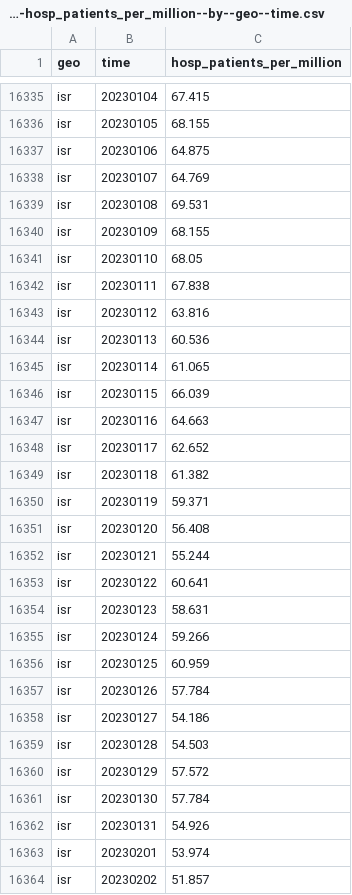
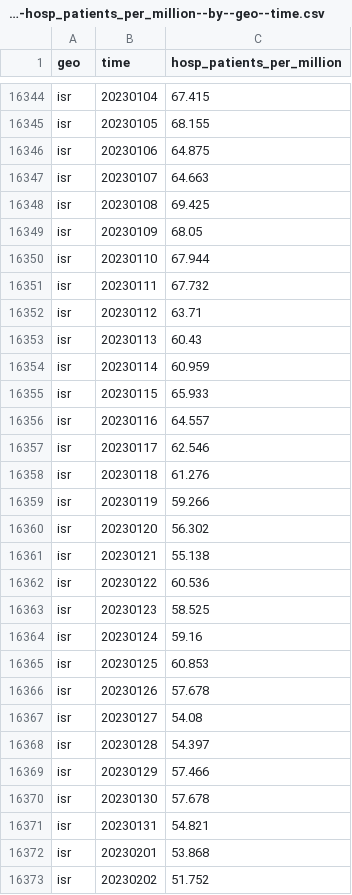
Before and after one commit to open-numbers/ddf--open_numbers--owid_covid_19, a CSV file: ddf--datapoints--hosp_patients_per_million--by--geo--time.csv, drawn as a sheet; only a part is shown, gaps mark what is left out; the diff covers the shown part only.

```diff
--- a/ddf--datapoints--hosp_patients_per_million--by--geo--time.csv
+++ b/ddf--datapoints--hosp_patients_per_million--by--geo--time.csv
@@ -16337,28 +16346,28 @@ isr,20230105,68.155
 isr,20230106,64.875
-isr,20230107,64.769
-isr,20230108,69.531
-isr,20230109,68.155
-isr,20230110,68.05
-isr,20230111,67.838
-isr,20230112,63.816
-isr,20230113,60.536
-isr,20230114,61.065
-isr,20230115,66.039
-isr,20230116,64.663
-isr,20230117,62.652
-isr,20230118,61.382
-isr,20230119,59.371
-isr,20230120,56.408
-isr,20230121,55.244
-isr,20230122,60.641
-isr,20230123,58.631
-isr,20230124,59.266
-isr,20230125,60.959
-isr,20230126,57.784
-isr,20230127,54.186
-isr,20230128,54.503
-isr,20230129,57.572
-isr,20230130,57.784
-isr,20230131,54.926
-isr,20230201,53.974
-isr,20230202,51.857
+isr,20230107,64.663
+isr,20230108,69.425
+isr,20230109,68.05
+isr,20230110,67.944
+isr,20230111,67.732
+isr,20230112,63.71
+isr,20230113,60.43
+isr,20230114,60.959
+isr,20230115,65.933
+isr,20230116,64.557
+isr,20230117,62.546
+isr,20230118,61.276
+isr,20230119,59.266
+isr,20230120,56.302
+isr,20230121,55.138
+isr,20230122,60.536
+isr,20230123,58.525
+isr,20230124,59.16
+isr,20230125,60.853
+isr,20230126,57.678
+isr,20230127,54.08
+isr,20230128,54.397
+isr,20230129,57.466
+isr,20230130,57.678
+isr,20230131,54.821
+isr,20230201,53.868
+isr,20230202,51.752
```
Also changed, not shown: 20 added rows and 72 edited cells elsewhere in this file, ddf--datapoints--hosp_patients_per_million_smoothed--by--geo--time.csv, ddf--datapoints--hosp_patients_smoothed--by--geo--time.csv, 51 other files.
